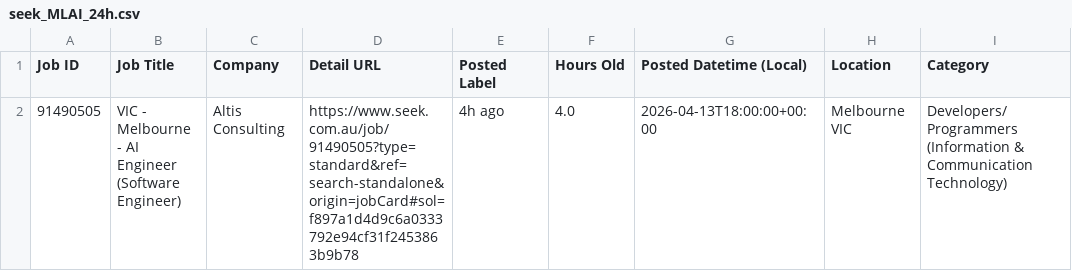
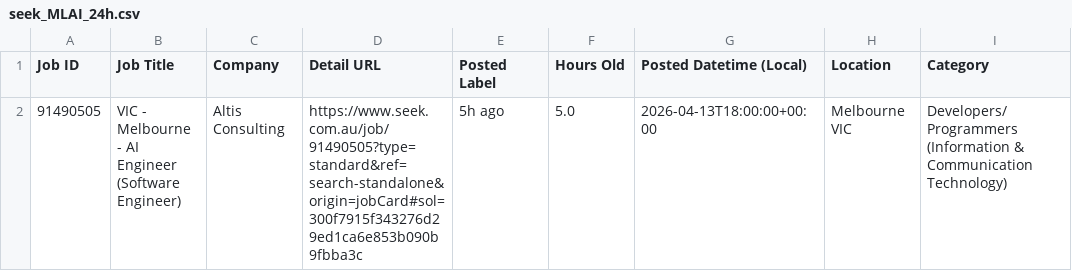
Before and after one commit to TIMXSHI/JobScrapper_SEEK_BA.BI, a CSV file: seek_MLAI_24h.csv, drawn as a sheet; only a part is shown; the diff names each change by its address in the sheet, - before the commit and + after, or states it on an @@ line.

```diff
--- a/seek_MLAI_24h.csv
+++ b/seek_MLAI_24h.csv
-D2 (Detail URL): https://www.seek.com.au/job/91490505?type=standard&ref=search-standalone&origin=jobCard#sol=f897a1d4d9c6a0333792e94cf31f2453863b9b78
+D2 (Detail URL): https://www.seek.com.au/job/91490505?type=standard&ref=search-standalone&origin=jobCard#sol=300f7915f343276d29ed1ca6e853b090b9fbba3c
-E2 (Posted Label): 4h ago
+E2 (Posted Label): 5h ago
-F2 (Hours Old): 4.0
+F2 (Hours Old): 5.0
```
Also changed, not shown: 1 other file.
